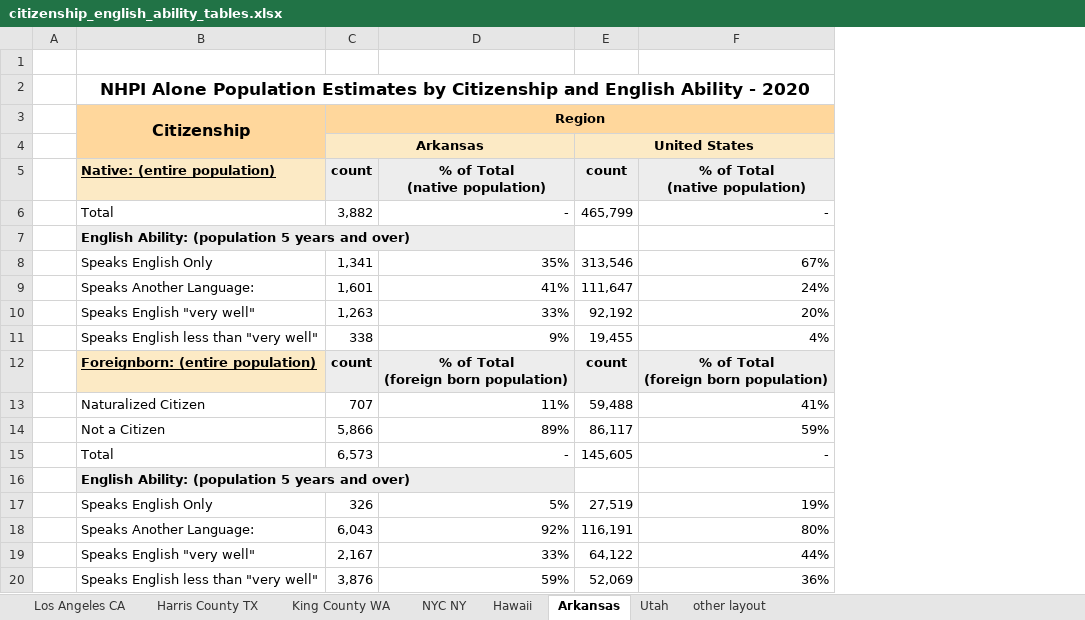
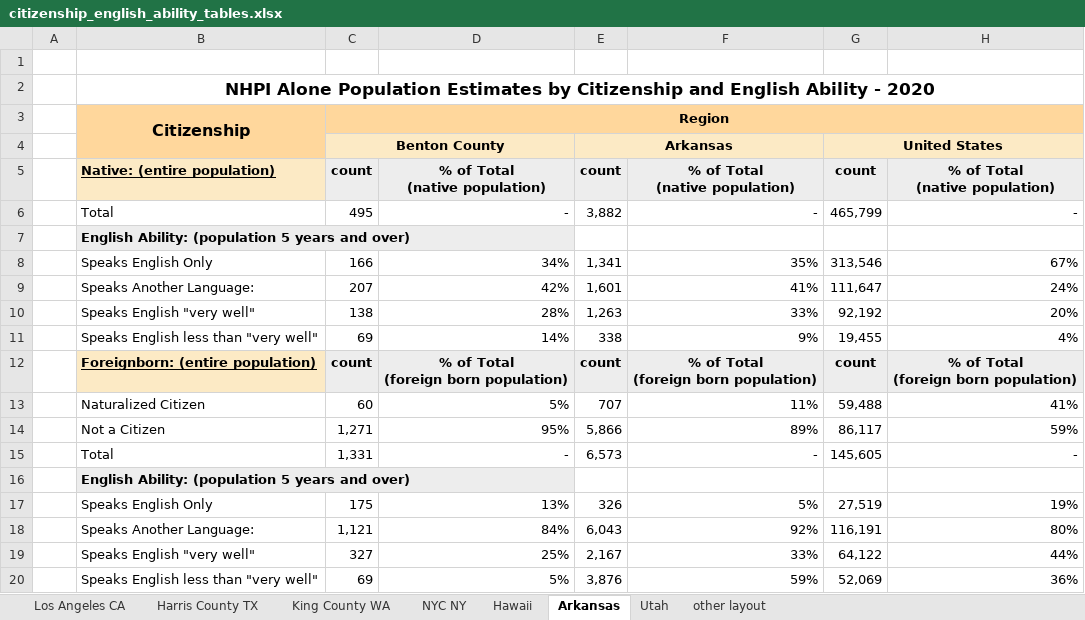
Before and after one commit to da-advisors/AAJC, an Excel workbook: AAJC Vis/case_studies/citizenship_english_ability_tables.xlsx, sheet Arkansas, drawn as a sheet; values as stored, in another font and other column widths than the file's, no borders; removed rows and columns are numbered as before the commit, all else as after; ↵ is a line break in a cell; the diff names each change by its address in the sheet, - before the commit and + after, or states it on an @@ line.

```diff
--- a/AAJC Vis/case_studies/citizenship_english_ability_tables.xlsx (sheet Arkansas)
+++ b/AAJC Vis/case_studies/citizenship_english_ability_tables.xlsx (sheet Arkansas)
+column C, rows 3-20: Region | Benton County | count | 495 |  | 166 | 207 | 138 | 69 | count | 60 | 1,271 | 1,331 |  | 175 | 1,121 | 327 | 69
+column D, rows 5-20: % of Total ↵ (native population) | - |  | 34% | 42% | 28% | 14% | % of Total ↵ (foreign born population) | 5% | 95% | - |  | 13% | 84% | 25% | 5%
-E3: Region
+E3: (empty)
-C3:F3 merged
```
Also changed, not shown: formulas that keep their value, AAJC Vis/case_studies/alone_and_AIC_tables.xlsx, AAJC Vis/case_studies/renter_owner_tables.xlsx, 3 other files.
